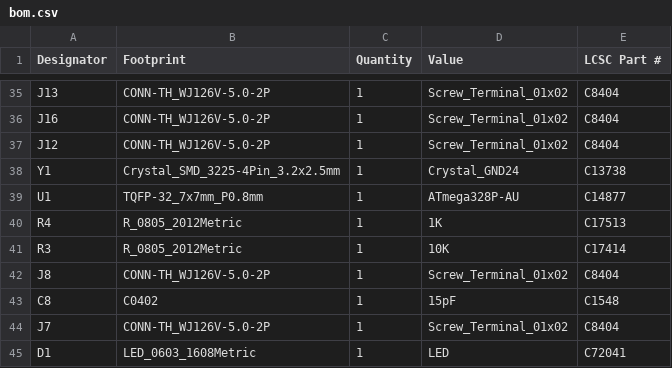
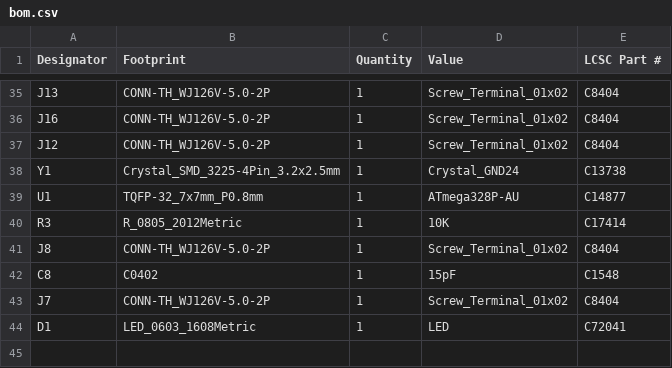
Before and after one commit to maciekish/warthogathome, a CSV file: KiCad PCBs/Slave/production/bom.csv, drawn as a sheet; only a part is shown, gaps mark what is left out.

```diff
--- a/KiCad PCBs/Slave/production/bom.csv
+++ b/KiCad PCBs/Slave/production/bom.csv
@@ -39,3 +39,2 @@ Y1,Crystal_SMD_3225-4Pin_3.2x2.5mm,1,Crystal_GND24,C13738
 U1,TQFP-32_7x7mm_P0.8mm,1,ATmega328P-AU,C14877
-R4,R_0805_2012Metric,1,1K,C17513
 R3,R_0805_2012Metric,1,10K,C17414
```
Also changed, not shown: KiCad PCBs/Slave/production/designators.csv, KiCad PCBs/Slave/production/positions.csv, 4 other files.
